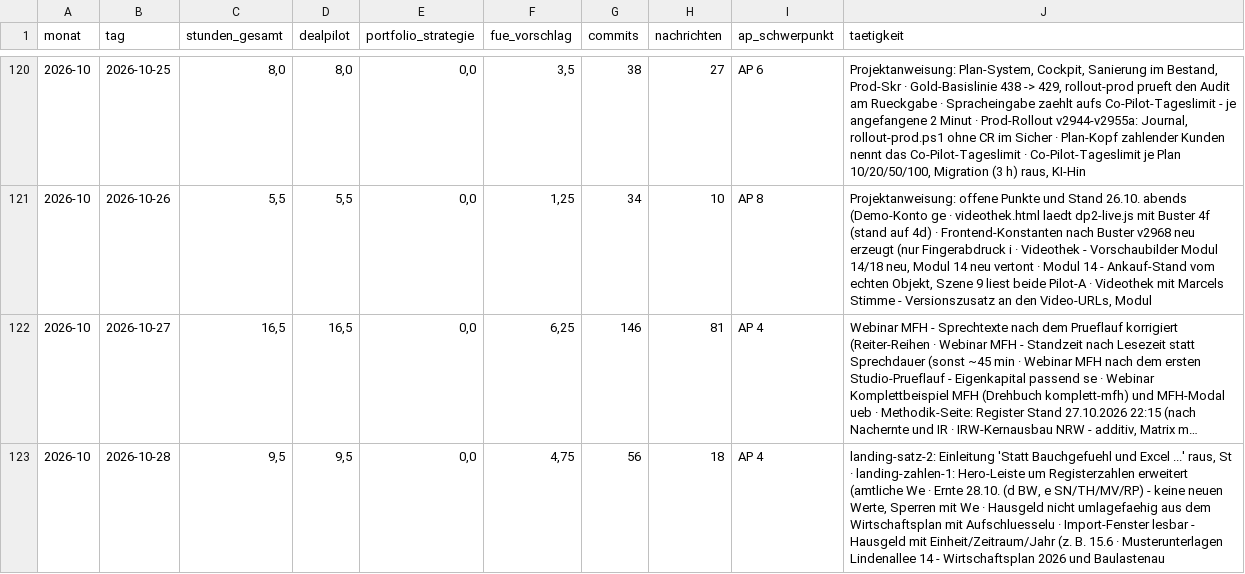
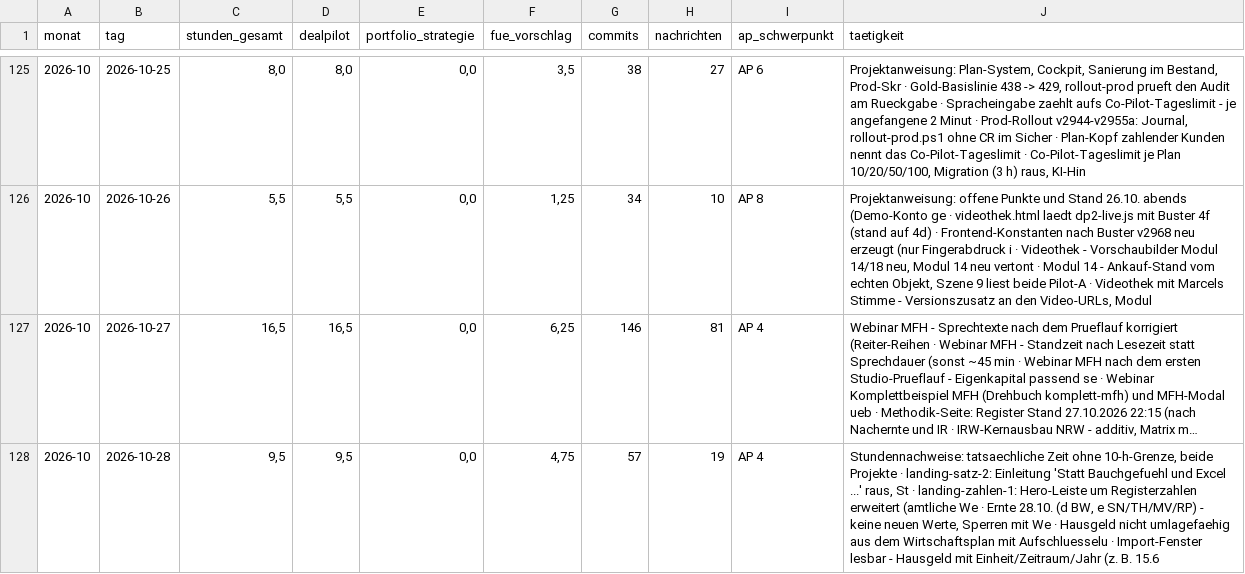
Before and after one commit to JunkerImmobilien/DealPilot, a CSV file: Forschungszulage/Stundennachweise/uebersicht.csv, drawn as a sheet; only a part is shown, gaps mark what is left out; long unchanged cells end in …; addresses are those after the commit; the diff covers the shown part only; the diff names each change by its address in the sheet, - before the commit and + after, or states it on an @@ line.

```diff
--- a/Forschungszulage/Stundennachweise/uebersicht.csv
+++ b/Forschungszulage/Stundennachweise/uebersicht.csv
-G128 (commits): 56
+G128 (commits): 57
-H128 (nachrichten): 18
+H128 (nachrichten): 19
-J128 (taetigkeit): landing-satz-2: Einleitung 'Statt Bauchgefuehl und Excel ...' raus, St · landing-zahlen-1: Hero-Leiste um Registerzahlen erweitert (amtliche We · Ernte 28.10. (d BW, e SN/TH/MV/RP) - keine neuen Werte, Sperren mit We · Hausgeld nicht umlagefaehig aus dem Wirtschaftsplan mit Aufschluesselu · Import-Fenster lesbar - Hausgeld mit Einheit/Zeitraum/Jahr (z. B. 15.6 · Musterunterlagen Lindenallee 14 - Wirtschaftsplan 2026 und Baulastenau
+J128 (taetigkeit): Stundennachweise: tatsaechliche Zeit ohne 10-h-Grenze, beide Projekte · landing-satz-2: Einleitung 'Statt Bauchgefuehl und Excel ...' raus, St · landing-zahlen-1: Hero-Leiste um Registerzahlen erweitert (amtliche We · Ernte 28.10. (d BW, e SN/TH/MV/RP) - keine neuen Werte, Sperren mit We · Hausgeld nicht umlagefaehig aus dem Wirtschaftsplan mit Aufschluesselu · Import-Fenster lesbar - Hausgeld mit Einheit/Zeitraum/Jahr (z. B. 15.6
```
Also changed, not shown: 6 added rows elsewhere in this file, 7 other files.
